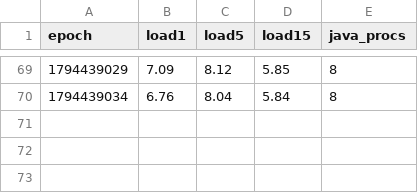
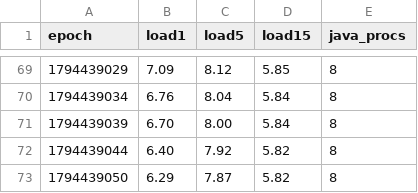
Before and after one commit to Wertyhan/AVD, a CSV file: work/pz3/results/load_during_run.csv, drawn as a sheet; only a part is shown, gaps mark what is left out; the diff names each change by its address in the sheet, - before the commit and + after, or states it on an @@ line.

```diff
--- a/work/pz3/results/load_during_run.csv
+++ b/work/pz3/results/load_during_run.csv
+row 71: 1794439039 | 6.70 | 8.00 | 5.84 | 8
+row 72: 1794439044 | 6.40 | 7.92 | 5.82 | 8
+row 73: 1794439050 | 6.29 | 7.87 | 5.82 | 8
```
Also changed, not shown: work/pz4/results/pz4_anom_index_comparison.csv, work/pz4/results/pz4_anom_load.csv, 29 other files.
